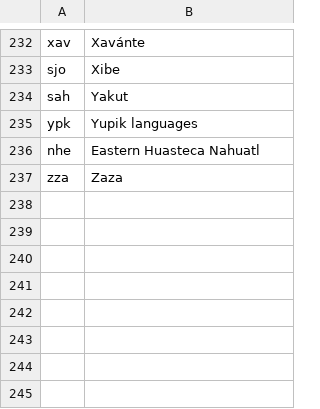
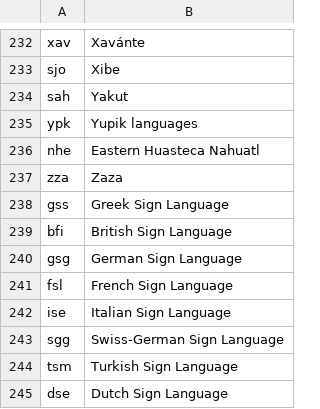
Before and after one commit to clarin-eric/clarin-resource-families, a CSV file: schemas/lang-codes.csv, drawn as a sheet; only a part is shown, gaps mark what is left out.

Commit message:
Update lang-codes.csv
Added some sign languages.

```diff
--- a/schemas/lang-codes.csv
+++ b/schemas/lang-codes.csv
@@ -237 +237,9 @@ nhe,Eastern Huasteca Nahuatl
 zza,Zaza
+gss,Greek Sign Language
+bfi,British Sign Language
+gsg,German Sign Language
+fsl,French Sign Language
+ise,Italian Sign Language
+sgg,Swiss-German Sign Language
+tsm,Turkish Sign Language
+dse,Dutch Sign Language
```
